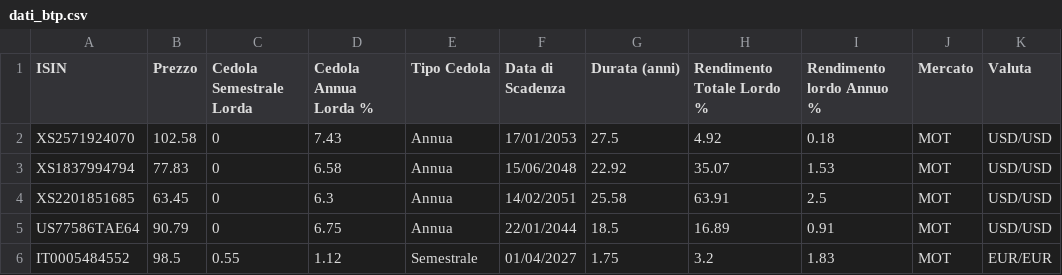
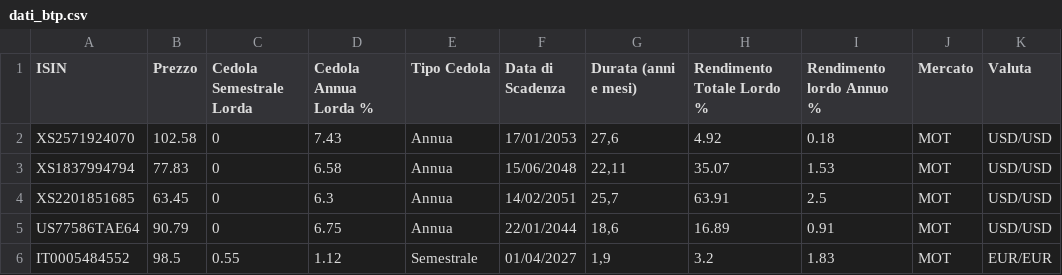
Before and after one commit to LindorMore/dati_titoli_stato, a CSV file: dati_btp.csv, drawn as a sheet; only a part is shown; the diff names each change by its address in the sheet, - before the commit and + after, or states it on an @@ line.

Commit message:
Aggiornamento 2025-07-20 13:32:52

```diff
--- a/dati_btp.csv
+++ b/dati_btp.csv
-G1: Durata (anni)
+G1: Durata (anni e mesi)
-G2 (Durata (anni e mesi)): 27.5
+G2 (Durata (anni e mesi)): 27,6
-G3 (Durata (anni e mesi)): 22.92
+G3 (Durata (anni e mesi)): 22,11
-G4 (Durata (anni e mesi)): 25.58
+G4 (Durata (anni e mesi)): 25,7
-G5 (Durata (anni e mesi)): 18.5
+G5 (Durata (anni e mesi)): 18,6
-G6 (Durata (anni e mesi)): 1.75
+G6 (Durata (anni e mesi)): 1,9
```
